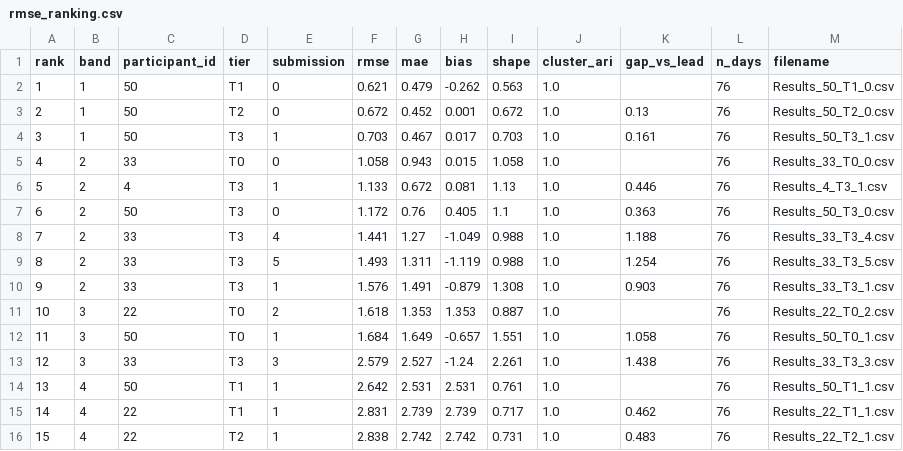
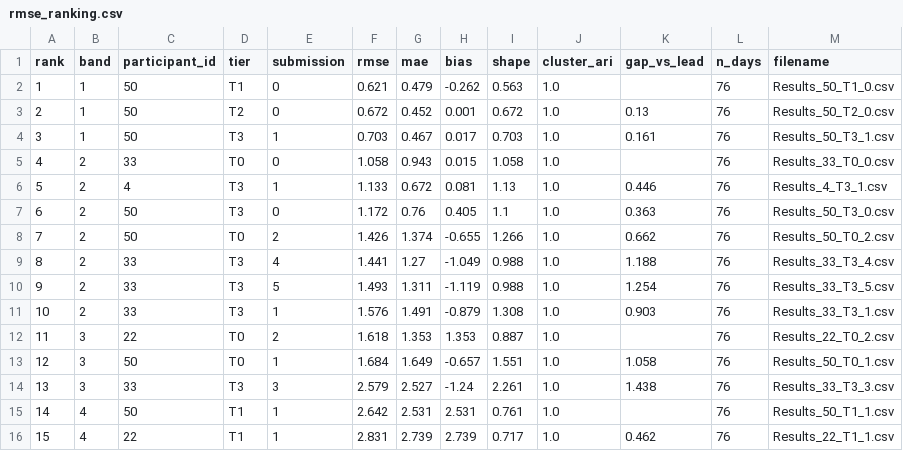
Before and after one commit to MichaelIbrahim-GaTech/NADARA-Static-Yaw-Misalignment-Submissions, a CSV file: docs/rmse_ranking.csv, drawn as a sheet; only a part is shown; the shorter side is filled out with more unchanged rows; addresses are those after the commit; the diff names each change by its address in the sheet, - before the commit and + after, or states it on an @@ line.

Commit message:
Update leaderboards

```diff
--- a/docs/rmse_ranking.csv
+++ b/docs/rmse_ranking.csv
+row 8: 7 | 2 | 50 | T0 | 2 | 1.426 | 1.374 | -0.655 | 1.266 | 1.0 | 0.662 | 76 | Results_50_T0_2.csv
@@ column A (rank) renumbered from row 9 down @@
```
